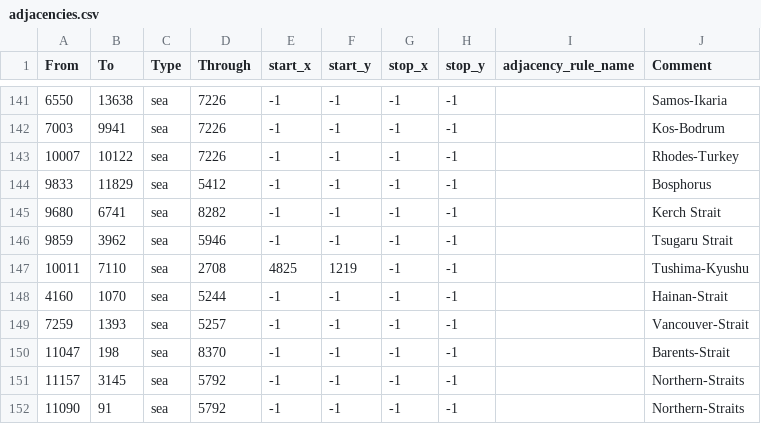
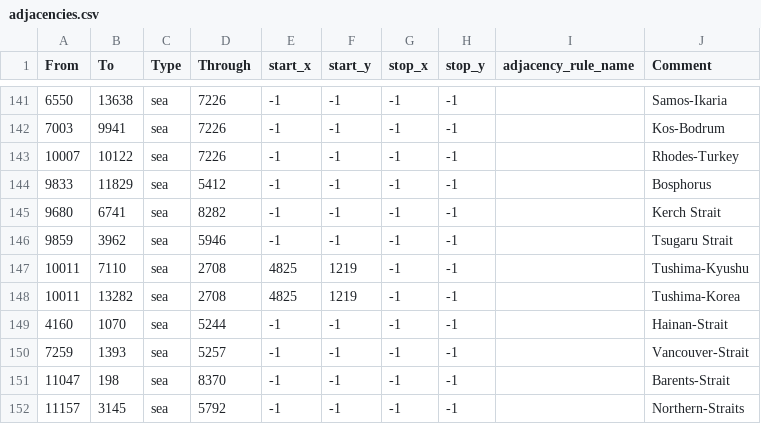
Before and after one commit to uy0311/innovative-balance, a CSV file: map/adjacencies.csv, drawn as a sheet; only a part is shown, gaps mark what is left out; the shorter side is filled out with more unchanged rows; the diff names each change by its address in the sheet, - before the commit and + after, or states it on an @@ line.

Commit message:
3/2

```diff
--- a/map/adjacencies.csv
+++ b/map/adjacencies.csv
+row 148: 10011 | 13282 | sea | 2708 | 4825 | 1219 | -1 | -1 |  | Tushima-Korea
```
